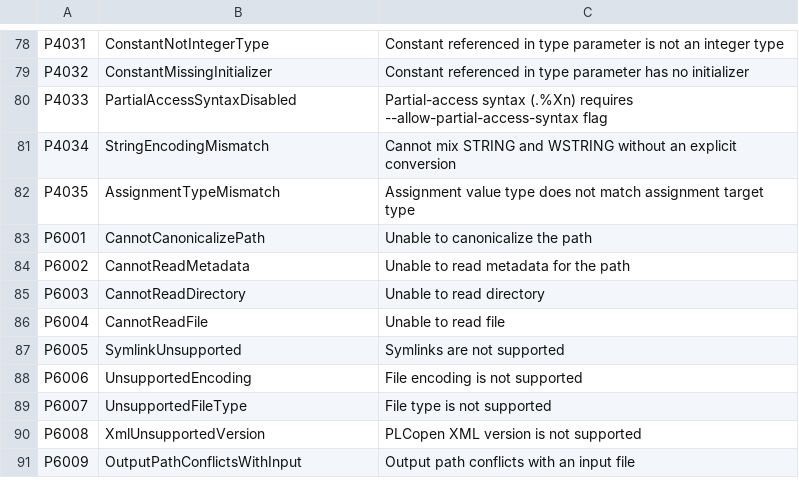
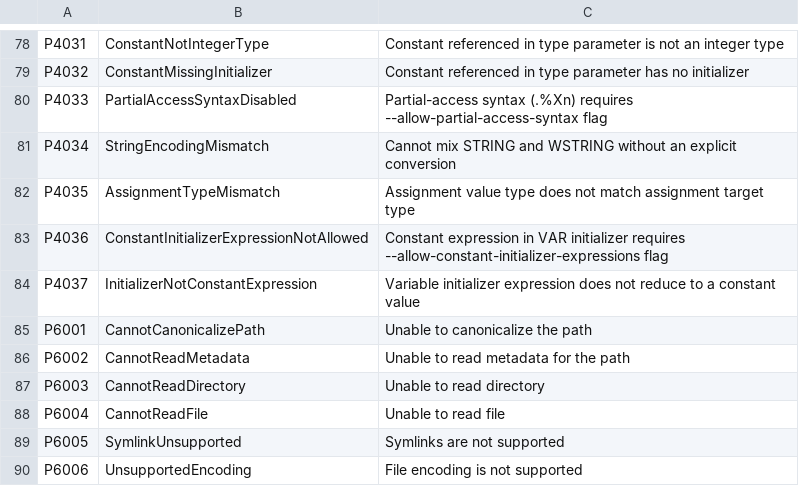
Before and after one commit to thusser/ironplc, a CSV file: compiler/problems/resources/problem-codes.csv, drawn as a sheet; only a part is shown, gaps mark what is left out; the shorter side is filled out with more unchanged rows.

```diff
--- a/compiler/problems/resources/problem-codes.csv
+++ b/compiler/problems/resources/problem-codes.csv
@@ -82,2 +82,4 @@ P4034,StringEncodingMismatch,Cannot mix STRING and WSTRING without an explicit c
 P4035,AssignmentTypeMismatch,Assignment value type does not match assignment target type
+P4036,ConstantInitializerExpressionNotAllowed,Constant expression in VAR initializer requires --allow-constant-initializer-expressions flag
+P4037,InitializerNotConstantExpression,Variable initializer expression does not reduce to a constant value
 P6001,CannotCanonicalizePath,Unable to canonicalize the path
```
Also changed, not shown: 28 other files.
